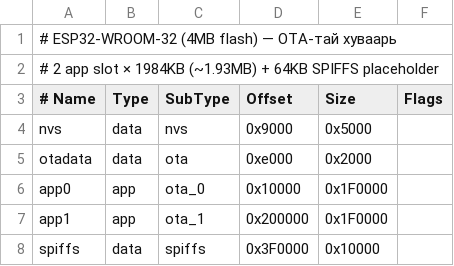
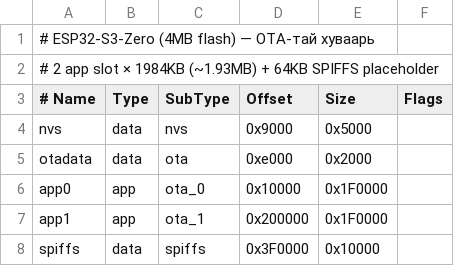
Before and after one commit to quantummongolia/industrial-iot, a CSV file: esp32_firmware/hothon/partitions.csv, drawn as a sheet.

```diff
--- a/esp32_firmware/hothon/partitions.csv
+++ b/esp32_firmware/hothon/partitions.csv
@@ -1,2 +1,2 @@
-# ESP32-WROOM-32 (4MB flash) — OTA-тай хуваарь
+# ESP32-S3-Zero (4MB flash) — OTA-тай хуваарь
 # 2 app slot × 1984KB (~1.93MB) + 64KB SPIFFS placeholder
```
Also changed, not shown: esp32_firmware/gen/partitions.csv, 7 other files.
